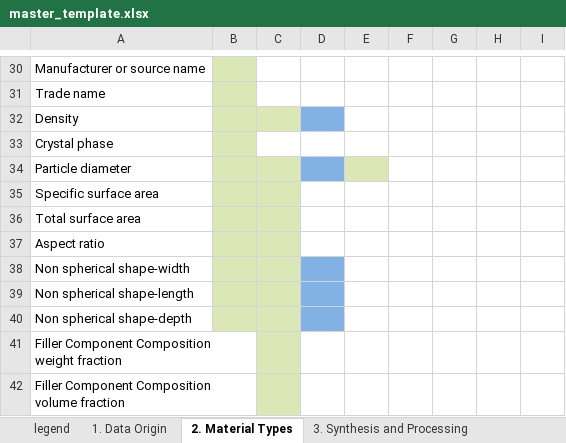
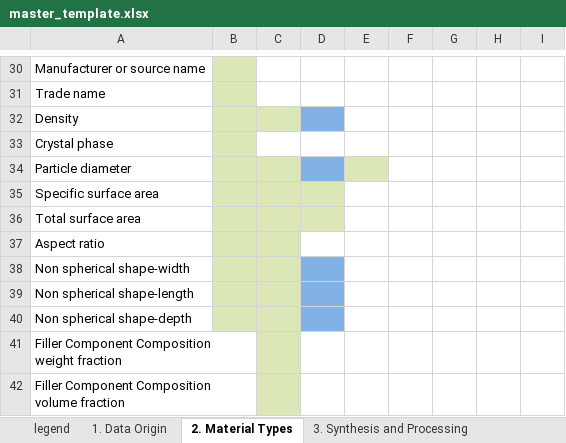
Before and after one commit to Duke-MatSci/nanomine-schema, an Excel workbook: xls-input-forms/master_template.xlsx, sheet 2. Material Types, drawn as a sheet; only a part is shown, gaps mark what is left out; values as stored, in another font and other column widths than the file's, no borders; the diff names each change by its address in the sheet, - before the commit and + after, or states it on an @@ line.

```diff
--- a/xls-input-forms/master_template.xlsx (sheet 2. Material Types)
+++ b/xls-input-forms/master_template.xlsx (sheet 2. Material Types)
-D35:D36 fill: none
+D35:D36 fill: #DBE7B6
```
Also changed, not shown: sheet 5.6 Properties-Rheological, sheet 5.4 Properties-Thermal, sheet 5.2 Properties-Viscoelastic, 1 other file.
